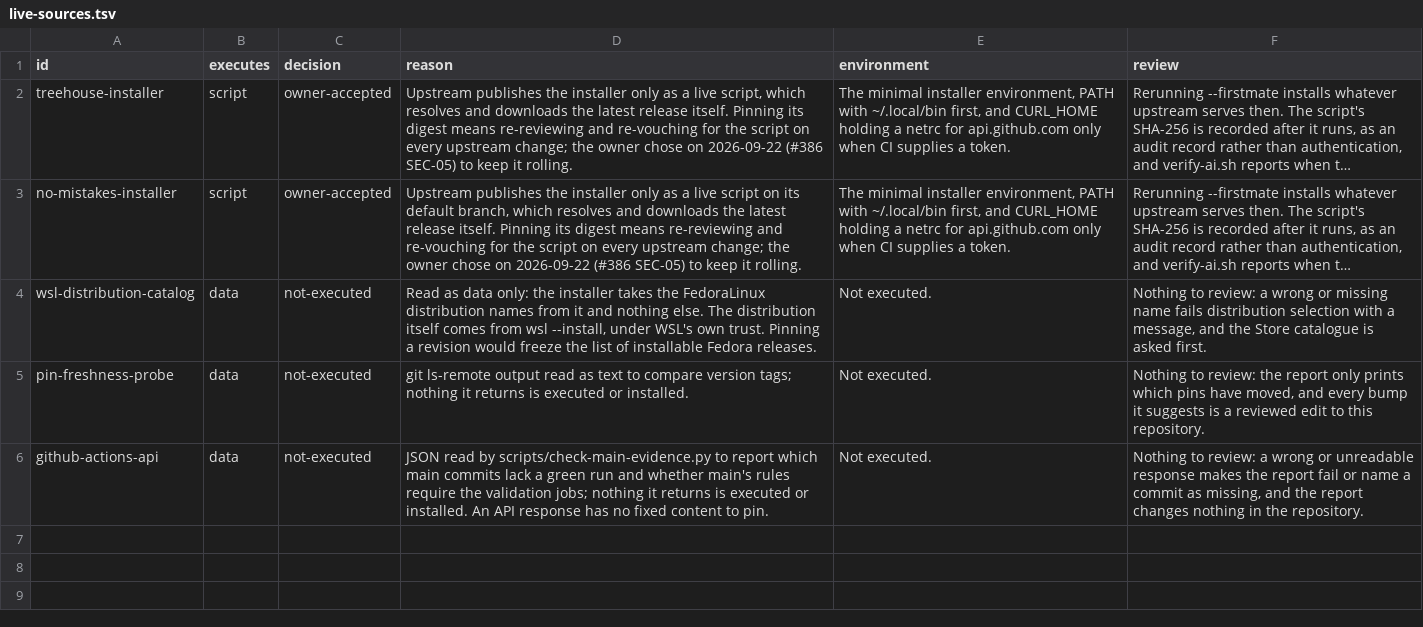
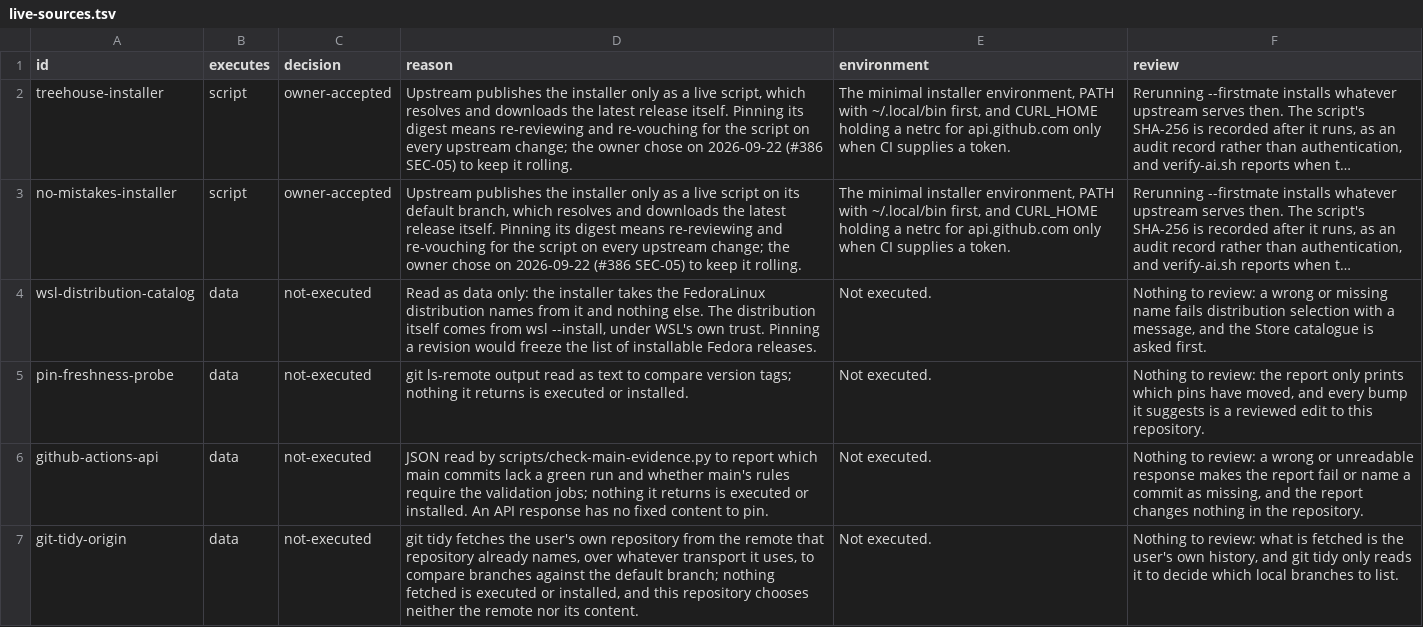
Before and after one commit to KasperElbo/dotfiles, a TSV file: config/live-sources.tsv, drawn as a sheet; long unchanged cells end in ….

Commit message:
Add git tidy to delete local branches already on main
Agent work leaves dozens of claude/* and feature branches behind after their
pull requests merge (#560). git tidy fetches and prunes origin, lists the local
branches whose work is already on origin's default branch, and deletes them
once asked.

Ancestry alone, which is what git branch --merged and -d use, misses every
squash and rebase merge, and this repository has landed both. An upstream
that is gone is no proof either: delete_branch_on_merge removes it after
every merge, so a branch reused for the next pull request looks finished while
it holds unlanded work. A branch therefore counts as already on main when its
tip is reachable, when every commit has an equal patch there, when its whole
change as one patch equals one commit there, or when merging it would change
nothing. On this repository's 21 leftover remote branches that selects the
16 that landed and none of the 5 that did not, without asking GitHub.

It lists before it deletes, and deletes only on a yes typed at a terminal or
--yes, so an agent's shell gets the list and nothing else. It never deletes
the current branch, the default branch's local namesake, a branch checked out
in any worktree, or anything on the remote. Each deletion re-checks that the
branch still points at the listed commit and prints the command to restore it.
Branches with a gone upstream and unlanded work are listed as kept, so a
reused branch is explained rather than silently skipped.

The merge no-op check needs git merge-tree --write-tree, so Git 2.38 joins
config/tool-floors.tsv, read by git-tidy and the test runner's preflight. The
fetch of the user's own origin is registered as a reviewed-live data source.
tests/test-git-tidy.sh builds every shape in a throwaway origin, landing each
one the way GitHub's merge buttons do, and drives the prompt through a
pseudo-terminal.

```diff
--- a/config/live-sources.tsv
+++ b/config/live-sources.tsv
@@ -6 +6,2 @@ pin-freshness-probe	data	not-executed	git ls-remote output read as text to compa
 github-actions-api	data	not-executed	JSON read by scripts/check-main-evidence.py to report which main commits lack a green run and whether main's rules require the validation jobs; nothing it returns is executed or installed. An API response has no fixed content to pin.	Not executed.	Nothing to review: a wrong or unreadable response makes the report fail or name a commit as missing, and the report changes nothing in the repository.
+git-tidy-origin	data	not-executed	git tidy fetches the user's own repository from the remote that repository already names, over whatever transport it uses, to compare branches against the default branch; nothing fetched is executed or installed, and this repository chooses neither the remote nor its content.	Not executed.	Nothing to review: what is fetched is the user's own history, and git tidy only reads it to decide which local branches to list.
```
Also changed, not shown: config/actions.tsv, config/network-sources.tsv, 11 other files.
